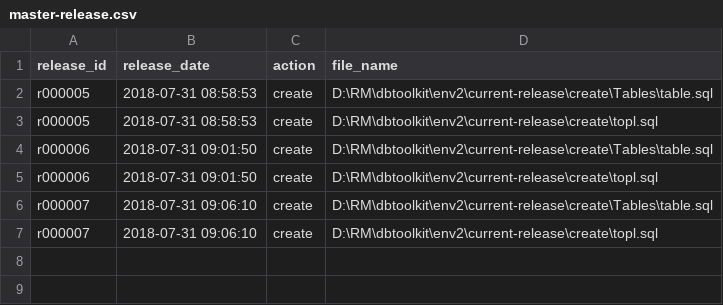
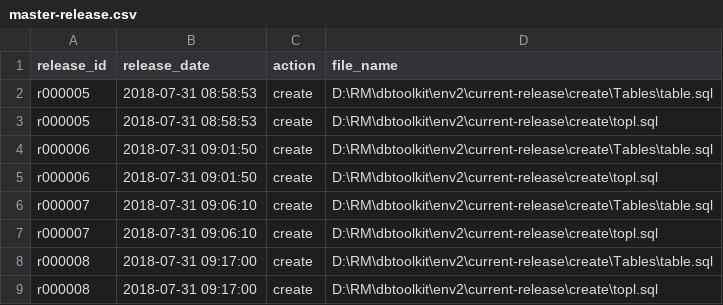
Before and after one commit to andrew-fomin/dbtoolkit, a CSV file: env2/master-release.csv, drawn as a sheet; the diff names each change by its address in the sheet, - before the commit and + after, or states it on an @@ line.

Commit message:
updated current-release folder

```diff
--- a/env2/master-release.csv
+++ b/env2/master-release.csv
+row 8: r000008 | 2018-07-31 09:17:00 | create | D:\RM\dbtoolkit\env2\current-release\create\Tables\table.sql
+row 9: r000008 | 2018-07-31 09:17:00 | create | D:\RM\dbtoolkit\env2\current-release\create\topl.sql
```
Also changed, not shown: 7 other files.
